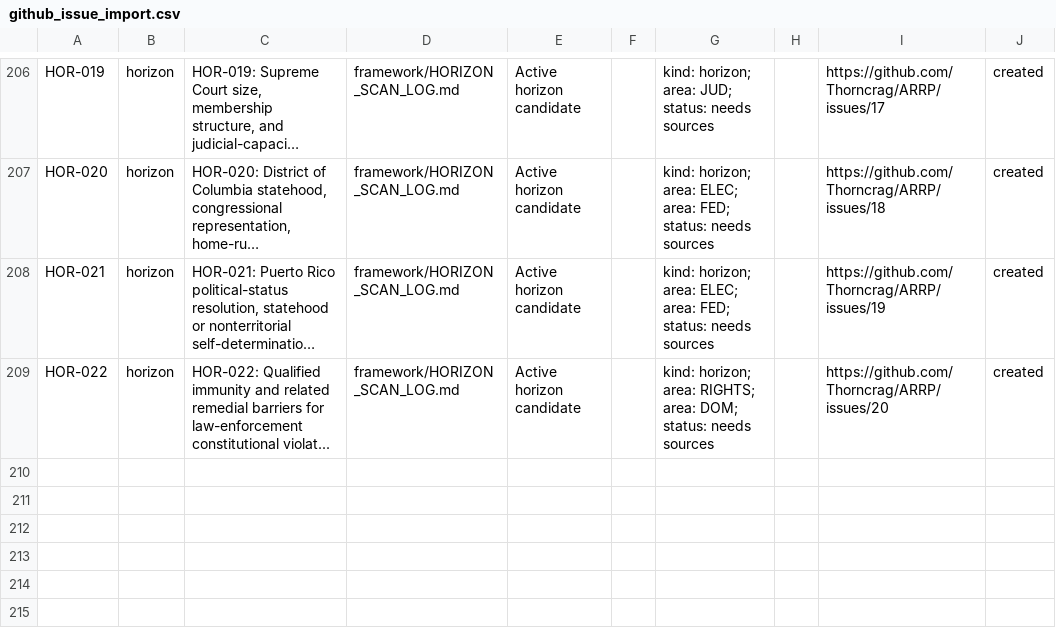
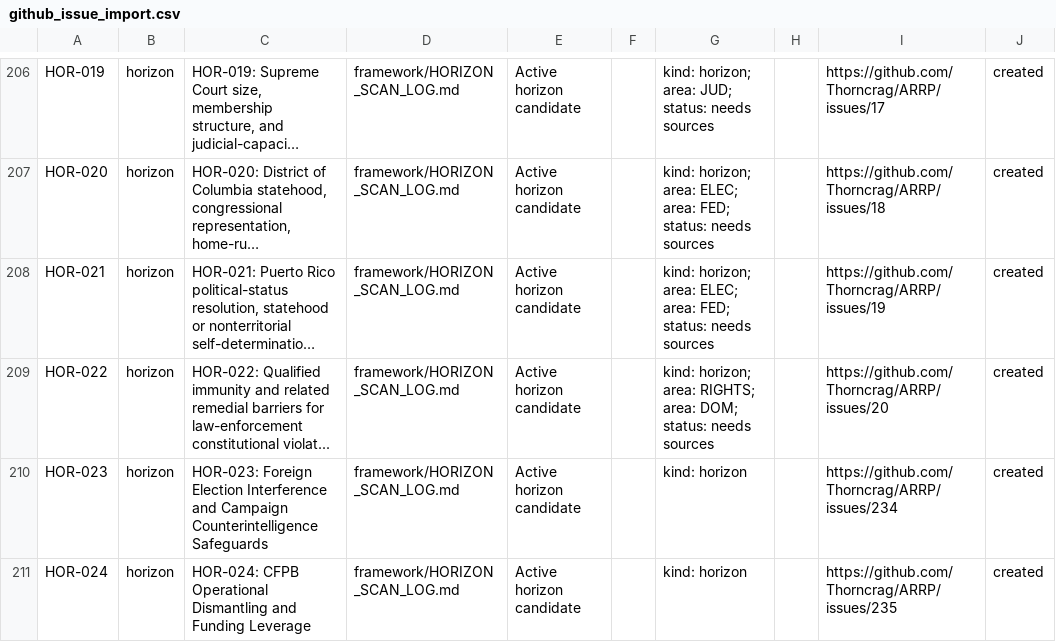
Before and after one commit to Thorncrag/ARRP, a CSV file: inventory/github_issue_import.csv, drawn as a sheet; only a part is shown, gaps mark what is left out; long unchanged cells end in …; the diff names each change by its address in the sheet, - before the commit and + after, or states it on an @@ line.

Commit message:
Update ARRP audits and source tracking

```diff
--- a/inventory/github_issue_import.csv
+++ b/inventory/github_issue_import.csv
+row 210: HOR-023 | horizon | HOR-023: Foreign Election Interference and Campaign Counterintelligence Safeguards | framework/HORIZON_SCAN_LOG.md | Active horizon candidate |  | kind: horizon |  | https://github.com/Thorncrag/ARRP/issues/234 | created
+row 211: HOR-024 | horizon | HOR-024: CFPB Operational Dismantling and Funding Leverage | framework/HORIZON_SCAN_LOG.md | Active horizon candidate |  | kind: horizon |  | https://github.com/Thorncrag/ARRP/issues/235 | created
```
Also changed, not shown: 29 other files.
